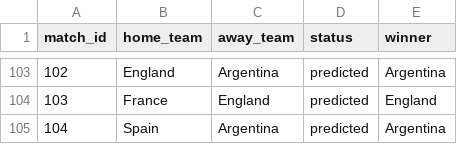
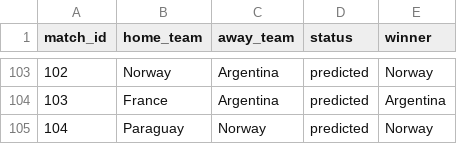
Before and after one commit to Speakful/wc2026-predictor, a CSV file: data/processed/df_simulation_log.csv, drawn as a sheet; only a part is shown, gaps mark what is left out; the diff covers the shown part only.

```diff
--- a/data/processed/df_simulation_log.csv
+++ b/data/processed/df_simulation_log.csv
@@ -103,3 +103,3 @@ match_id,home_team,away_team,status,winner
-102,England,Argentina,predicted,Argentina
-103,France,England,predicted,England
-104,Spain,Argentina,predicted,Argentina
+102,Norway,Argentina,predicted,Norway
+103,France,Argentina,predicted,Argentina
+104,Paraguay,Norway,predicted,Norway
```
Also changed, not shown: 63 edited cells elsewhere in this file, data/processed/df_simulation_results.csv, 3 other files.
